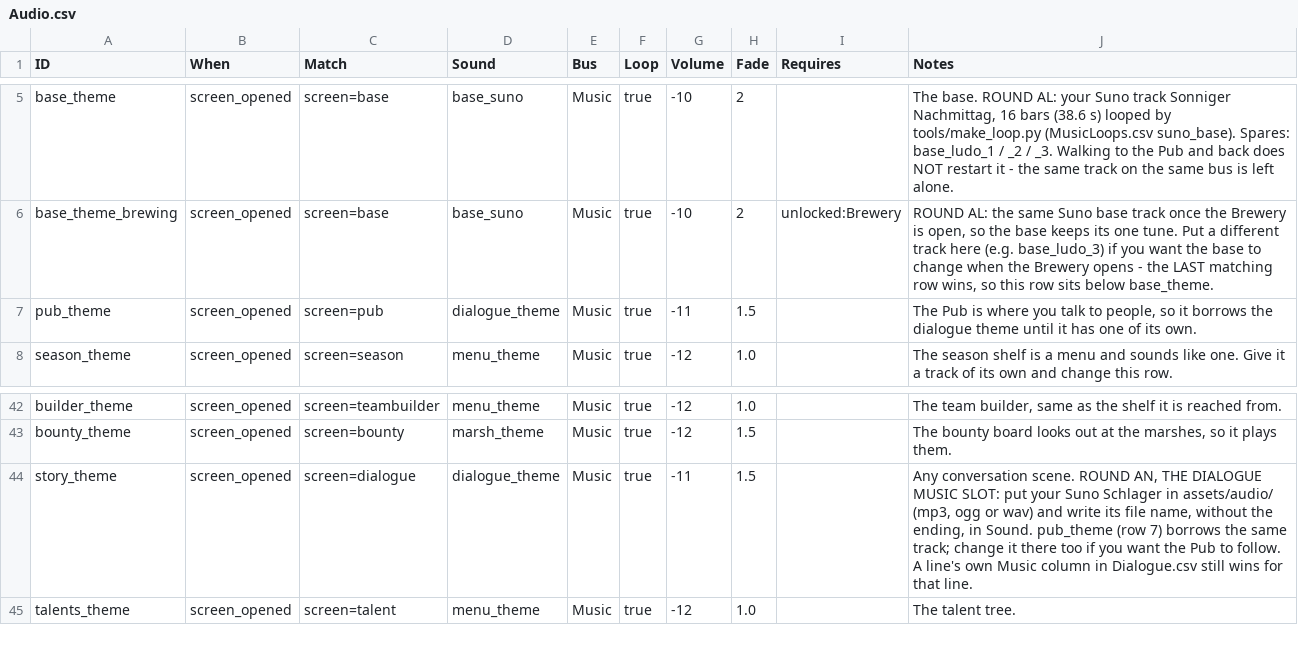
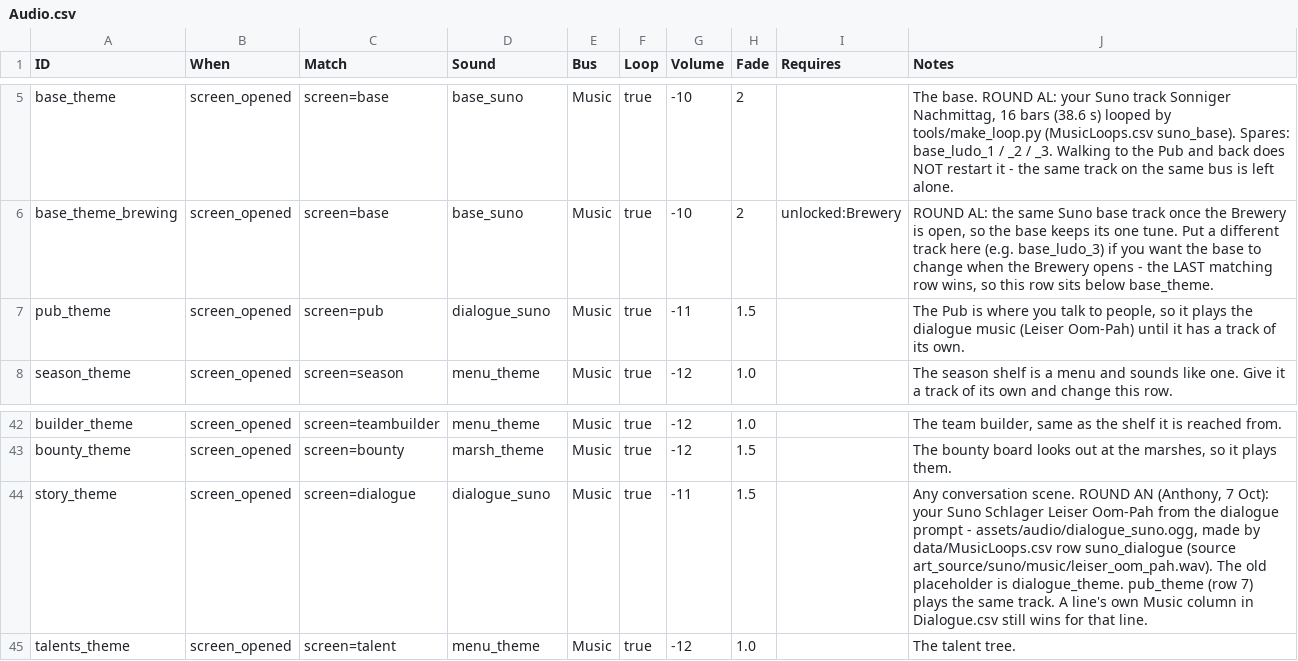
Before and after one commit to SchwartzAnthony/project_sb, a CSV file: data/Audio.csv, drawn as a sheet; only a part is shown, gaps mark what is left out.

```diff
--- a/data/Audio.csv
+++ b/data/Audio.csv
@@ -6,3 +6,3 @@ base_theme,screen_opened,screen=base,base_suno,Music,true,-10,2,,"The base. ROUN
 base_theme_brewing,screen_opened,screen=base,base_suno,Music,true,-10,2,unlocked:Brewery,"ROUND AL: the same Suno base track once the Brewery is open, so the base keeps its one tune. Put a different track here (e.g. base_ludo_3) if you want the base to change when the Brewery opens - the LAST matching row wins, so this row sits below base_theme."
-pub_theme,screen_opened,screen=pub,dialogue_theme,Music,true,-11,1.5,,"The Pub is where you talk to people, so it borrows the dialogue theme until it has one of its own."
+pub_theme,screen_opened,screen=pub,dialogue_suno,Music,true,-11,1.5,,"The Pub is where you talk to people, so it plays the dialogue music (Leiser Oom-Pah) until it has a track of its own."
 season_theme,screen_opened,screen=season,menu_theme,Music,true,-12,1.0,,The season shelf is a menu and sounds like one. Give it a track of its own and change this row.
@@ -43,3 +43,3 @@ builder_theme,screen_opened,screen=teambuilder,menu_theme,Music,true,-12,1.0,,"T
 bounty_theme,screen_opened,screen=bounty,marsh_theme,Music,true,-12,1.5,,"The bounty board looks out at the marshes, so it plays them."
-story_theme,screen_opened,screen=dialogue,dialogue_theme,Music,true,-11,1.5,,"Any conversation scene. ROUND AN, THE DIALOGUE MUSIC SLOT: put your Suno Schlager in assets/audio/ (mp3, ogg or wav) and write its file name, without the ending, in Sound. pub_theme (row 7) borrows the same track; change it there too if you want the Pub to follow. A line's own Music column in Dialogue.csv still wins for that line."
+story_theme,screen_opened,screen=dialogue,dialogue_suno,Music,true,-11,1.5,,"Any conversation scene. ROUND AN (Anthony, 7 Oct): your Suno Schlager Leiser Oom-Pah from the dialogue prompt - assets/audio/dialogue_suno.ogg, made by data/MusicLoops.csv row suno_dialogue (source art_source/suno/music/leiser_oom_pah.wav). The old placeholder is dialogue_theme. pub_theme (row 7) plays the same track. A line's own Music column in Dialogue.csv still wins for that line."
 talents_theme,screen_opened,screen=talent,menu_theme,Music,true,-12,1.0,,The talent tree.
```
Also changed, not shown: data/MainMenu.csv, data/MusicLoops.csv, 31 other files.
